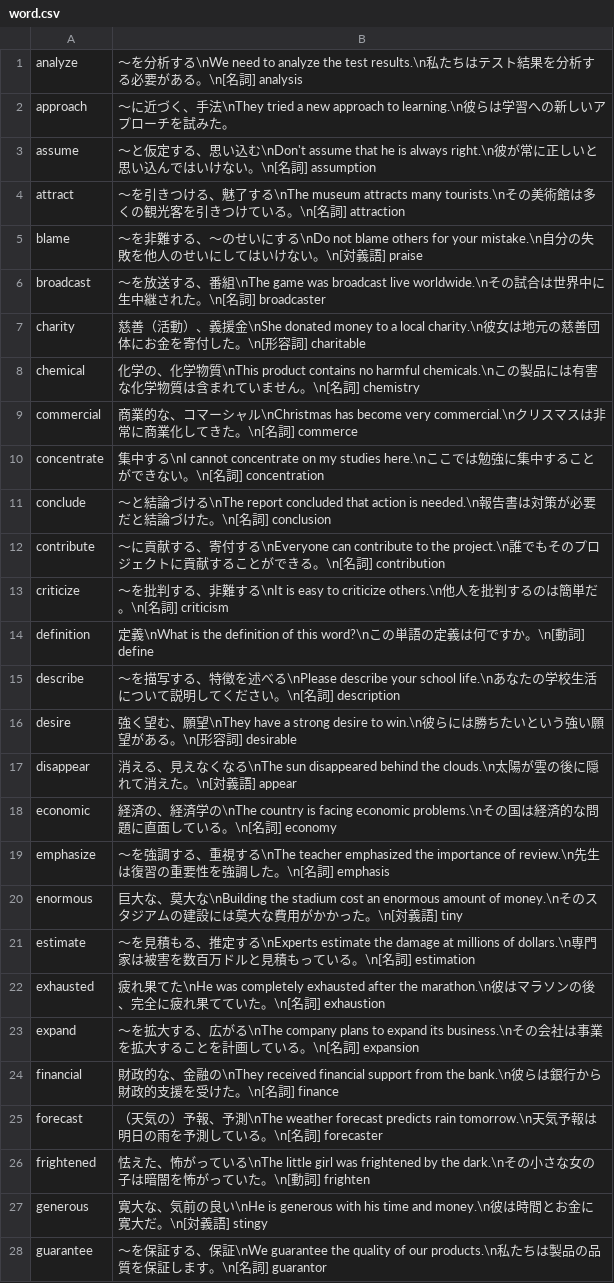
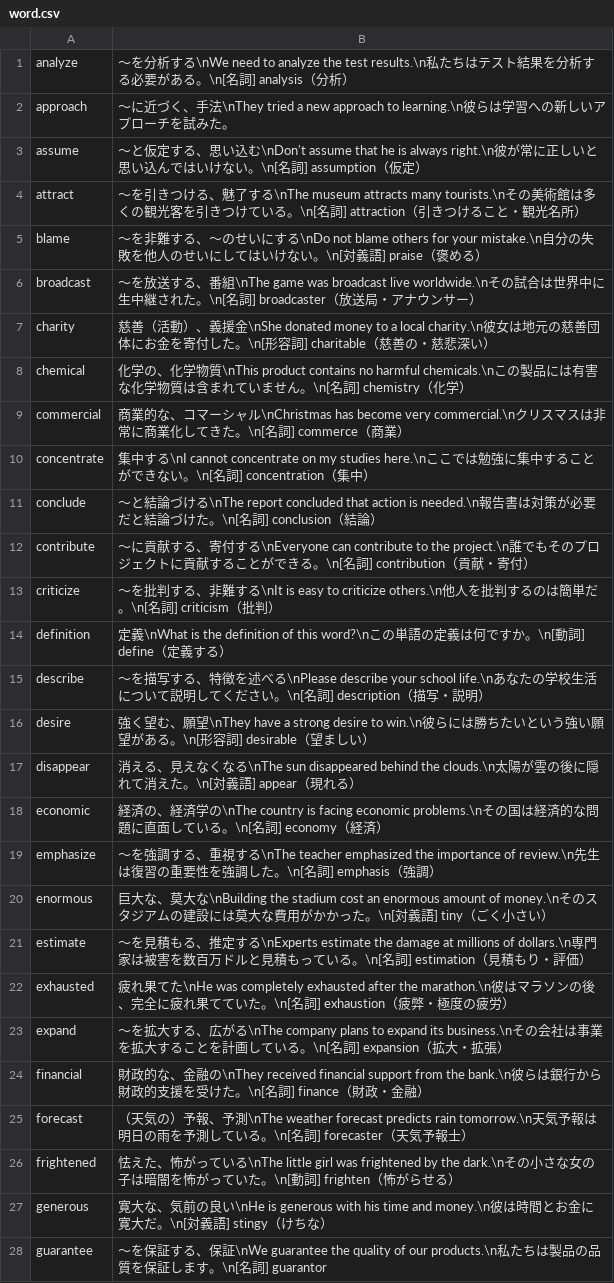
Before and after one commit to romixjp-git/eitango-contest, a CSV file: word.csv, drawn as a sheet; only a part is shown; the diff covers the shown part only.

Commit message:
Update word.csv

```diff
--- a/word.csv
+++ b/word.csv
@@ -1,28 +1,28 @@
-analyze,〜を分析する\nWe need to analyze the test results.\n私たちはテスト結果を分析する必要がある。\n[名詞] analysis
+analyze,〜を分析する\nWe need to analyze the test results.\n私たちはテスト結果を分析する必要がある。\n[名詞] analysis（分析）
 approach,〜に近づく、手法\nThey tried a new approach to learning.\n彼らは学習への新しいアプローチを試みた。
-assume,〜と仮定する、思い込む\nDon't assume that he is always right.\n彼が常に正しいと思い込んではいけない。\n[名詞] assumption
-attract,〜を引きつける、魅了する\nThe museum attracts many tourists.\nその美術館は多くの観光客を引きつけている。\n[名詞] attraction
-blame,〜を非難する、〜のせいにする\nDo not blame others for your mistake.\n自分の失敗を他人のせいにしてはいけない。\n[対義語] praise
-broadcast,〜を放送する、番組\nThe game was broadcast live worldwide.\nその試合は世界中に生中継された。\n[名詞] broadcaster
-charity,慈善（活動）、義援金\nShe donated money to a local charity.\n彼女は地元の慈善団体にお金を寄付した。\n[形容詞] charitable
-chemical,化学の、化学物質\nThis product contains no harmful chemicals.\nこの製品には有害な化学物質は含まれていません。\n[名詞] chemistry
-commercial,商業的な、コマーシャル\nChristmas has become very commercial.\nクリスマスは非常に商業化してきた。\n[名詞] commerce
-concentrate,集中する\nI cannot concentrate on my studies here.\nここでは勉強に集中することができない。\n[名詞] concentration
-conclude,〜と結論づける\nThe report concluded that action is needed.\n報告書は対策が必要だと結論づけた。\n[名詞] conclusion
-contribute,〜に貢献する、寄付する\nEveryone can contribute to the project.\n誰でもそのプロジェクトに貢献することができる。\n[名詞] contribution
-criticize,〜を批判する、非難する\nIt is easy to criticize others.\n他人を批判するのは簡単だ。\n[名詞] criticism
-definition,定義\nWhat is the definition of this word?\nこの単語の定義は何ですか。\n[動詞] define
-describe,〜を描写する、特徴を述べる\nPlease describe your school life.\nあなたの学校生活について説明してください。\n[名詞] description
-desire,強く望む、願望\nThey have a strong desire to win.\n彼らには勝ちたいという強い願望がある。\n[形容詞] desirable
-disappear,消える、見えなくなる\nThe sun disappeared behind the clouds.\n太陽が雲の後に隠れて消えた。\n[対義語] appear
-economic,経済の、経済学の\nThe country is facing economic problems.\nその国は経済的な問題に直面している。\n[名詞] economy
-emphasize,〜を強調する、重視する\nThe teacher emphasized the importance of review.\n先生は復習の重要性を強調した。\n[名詞] emphasis
-enormous,巨大な、莫大な\nBuilding the stadium cost an enormous amount of money.\nそのスタジアムの建設には莫大な費用がかかった。\n[対義語] tiny
-estimate,〜を見積もる、推定する\nExperts estimate the damage at millions of dollars.\n専門家は被害を数百万ドルと見積もっている。\n[名詞] estimation
-exhausted,疲れ果てた\nHe was completely exhausted after the marathon.\n彼はマラソンの後、完全に疲れ果てていた。\n[名詞] exhaustion
-expand,〜を拡大する、広がる\nThe company plans to expand its business.\nその会社は事業を拡大することを計画している。\n[名詞] expansion
-financial,財政的な、金融の\nThey received financial support from the bank.\n彼らは銀行から財政的支援を受けた。\n[名詞] finance
-forecast,（天気の）予報、予測\nThe weather forecast predicts rain tomorrow.\n天気予報は明日の雨を予測している。\n[名詞] forecaster
-frightened,怯えた、怖がっている\nThe little girl was frightened by the dark.\nその小さな女の子は暗闇を怖がっていた。\n[動詞] frighten
-generous,寛大な、気前の良い\nHe is generous with his time and money.\n彼は時間とお金に寛大だ。\n[対義語] stingy
+assume,〜と仮定する、思い込む\nDon't assume that he is always right.\n彼が常に正しいと思い込んではいけない。\n[名詞] assumption（仮定）
+attract,〜を引きつける、魅了する\nThe museum attracts many tourists.\nその美術館は多くの観光客を引きつけている。\n[名詞] attraction（引きつけること・観光名所）
+blame,〜を非難する、〜のせいにする\nDo not blame others for your mistake.\n自分の失敗を他人のせいにしてはいけない。\n[対義語] praise（褒める）
+broadcast,〜を放送する、番組\nThe game was broadcast live worldwide.\nその試合は世界中に生中継された。\n[名詞] broadcaster（放送局・アナウンサー）
+charity,慈善（活動）、義援金\nShe donated money to a local charity.\n彼女は地元の慈善団体にお金を寄付した。\n[形容詞] charitable（慈善の・慈悲深い）
+chemical,化学の、化学物質\nThis product contains no harmful chemicals.\nこの製品には有害な化学物質は含まれていません。\n[名詞] chemistry（化学）
+commercial,商業的な、コマーシャル\nChristmas has become very commercial.\nクリスマスは非常に商業化してきた。\n[名詞] commerce（商業）
+concentrate,集中する\nI cannot concentrate on my studies here.\nここでは勉強に集中することができない。\n[名詞] concentration（集中）
+conclude,〜と結論づける\nThe report concluded that action is needed.\n報告書は対策が必要だと結論づけた。\n[名詞] conclusion（結論）
+contribute,〜に貢献する、寄付する\nEveryone can contribute to the project.\n誰でもそのプロジェクトに貢献することができる。\n[名詞] contribution（貢献・寄付）
+criticize,〜を批判する、非難する\nIt is easy to criticize others.\n他人を批判するのは簡単だ。\n[名詞] criticism（批判）
+definition,定義\nWhat is the definition of this word?\nこの単語の定義は何ですか。\n[動詞] define（定義する）
+describe,〜を描写する、特徴を述べる\nPlease describe your school life.\nあなたの学校生活について説明してください。\n[名詞] description（描写・説明）
+desire,強く望む、願望\nThey have a strong desire to win.\n彼らには勝ちたいという強い願望がある。\n[形容詞] desirable（望ましい）
+disappear,消える、見えなくなる\nThe sun disappeared behind the clouds.\n太陽が雲の後に隠れて消えた。\n[対義語] appear（現れる）
+economic,経済の、経済学の\nThe country is facing economic problems.\nその国は経済的な問題に直面している。\n[名詞] economy（経済）
+emphasize,〜を強調する、重視する\nThe teacher emphasized the importance of review.\n先生は復習の重要性を強調した。\n[名詞] emphasis（強調）
+enormous,巨大な、莫大な\nBuilding the stadium cost an enormous amount of money.\nそのスタジアムの建設には莫大な費用がかかった。\n[対義語] tiny（ごく小さい）
+estimate,〜を見積もる、推定する\nExperts estimate the damage at millions of dollars.\n専門家は被害を数百万ドルと見積もっている。\n[名詞] estimation（見積もり・評価）
+exhausted,疲れ果てた\nHe was completely exhausted after the marathon.\n彼はマラソンの後、完全に疲れ果てていた。\n[名詞] exhaustion（疲弊・極度の疲労）
+expand,〜を拡大する、広がる\nThe company plans to expand its business.\nその会社は事業を拡大することを計画している。\n[名詞] expansion（拡大・拡張）
+financial,財政的な、金融の\nThey received financial support from the bank.\n彼らは銀行から財政的支援を受けた。\n[名詞] finance（財政・金融）
+forecast,（天気の）予報、予測\nThe weather forecast predicts rain tomorrow.\n天気予報は明日の雨を予測している。\n[名詞] forecaster（天気予報士）
+frightened,怯えた、怖がっている\nThe little girl was frightened by the dark.\nその小さな女の子は暗闇を怖がっていた。\n[動詞] frighten（怖がらせる）
+generous,寛大な、気前の良い\nHe is generous with his time and money.\n彼は時間とお金に寛大だ。\n[対義語] stingy（けちな）
 guarantee,〜を保証する、保証\nWe guarantee the quality of our products.\n私たちは製品の品質を保証します。\n[名詞] guarantor
```
Also changed, not shown: 22 edited cells elsewhere in this file.
